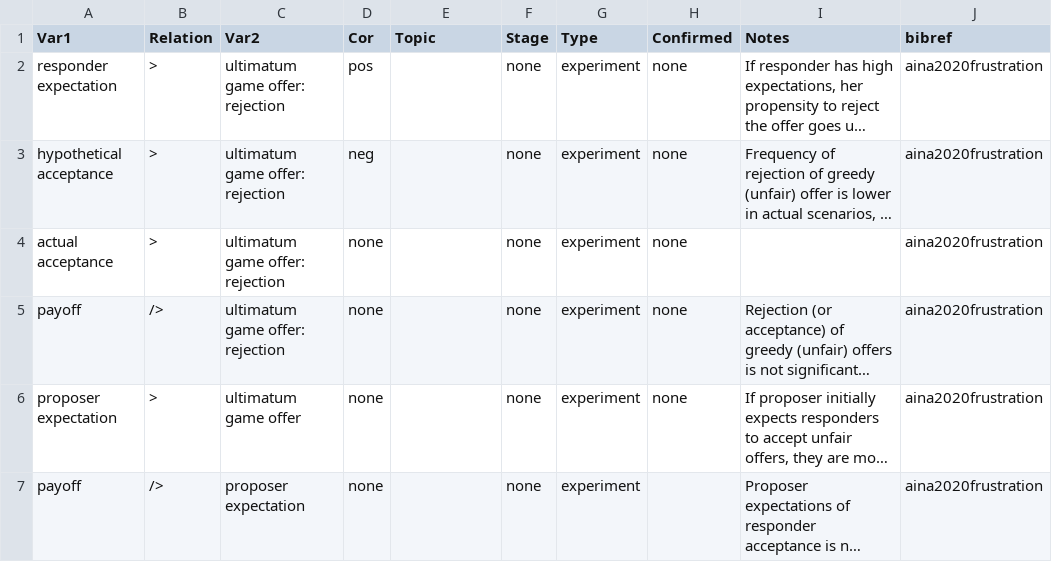
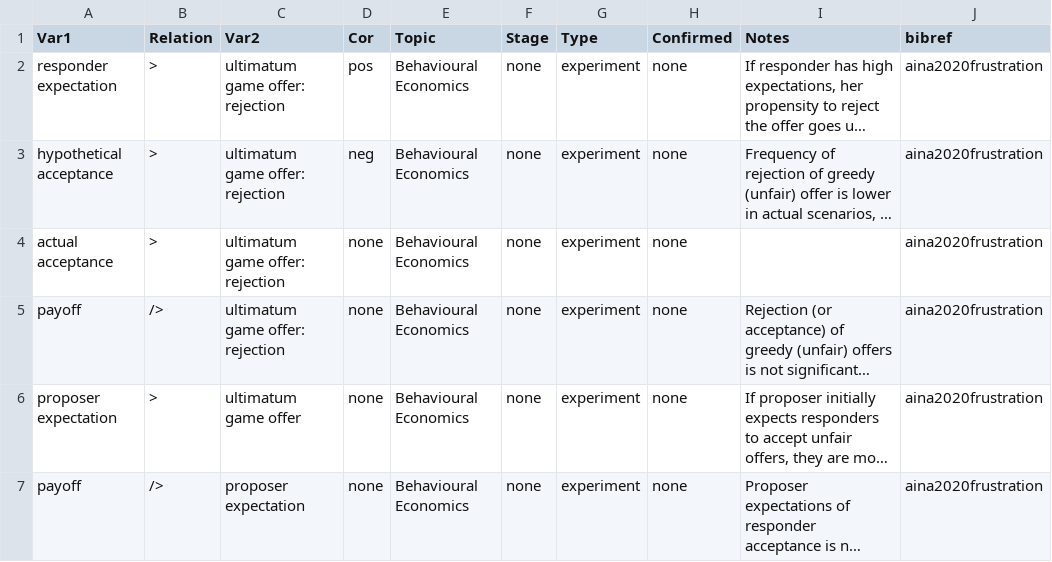
Before and after one commit to CHIELDOnline/ARCUS, a CSV file: data/tree/documents/2020s/2020/aina2020frustration/aina2020frustration.csv, drawn as a sheet; long unchanged cells end in …; the diff names each change by its address in the sheet, - before the commit and + after, or states it on an @@ line.

Commit message:
Edit aina2020frustration by angarikadeb

```diff
--- a/data/tree/documents/2020s/2020/aina2020frustration/aina2020frustration.csv
+++ b/data/tree/documents/2020s/2020/aina2020frustration/aina2020frustration.csv
-E2:E7 (Topic): (empty)
+E2:E7 (Topic): Behavioural Economics
-H7 (Confirmed): (empty)
+H7 (Confirmed): none
```
